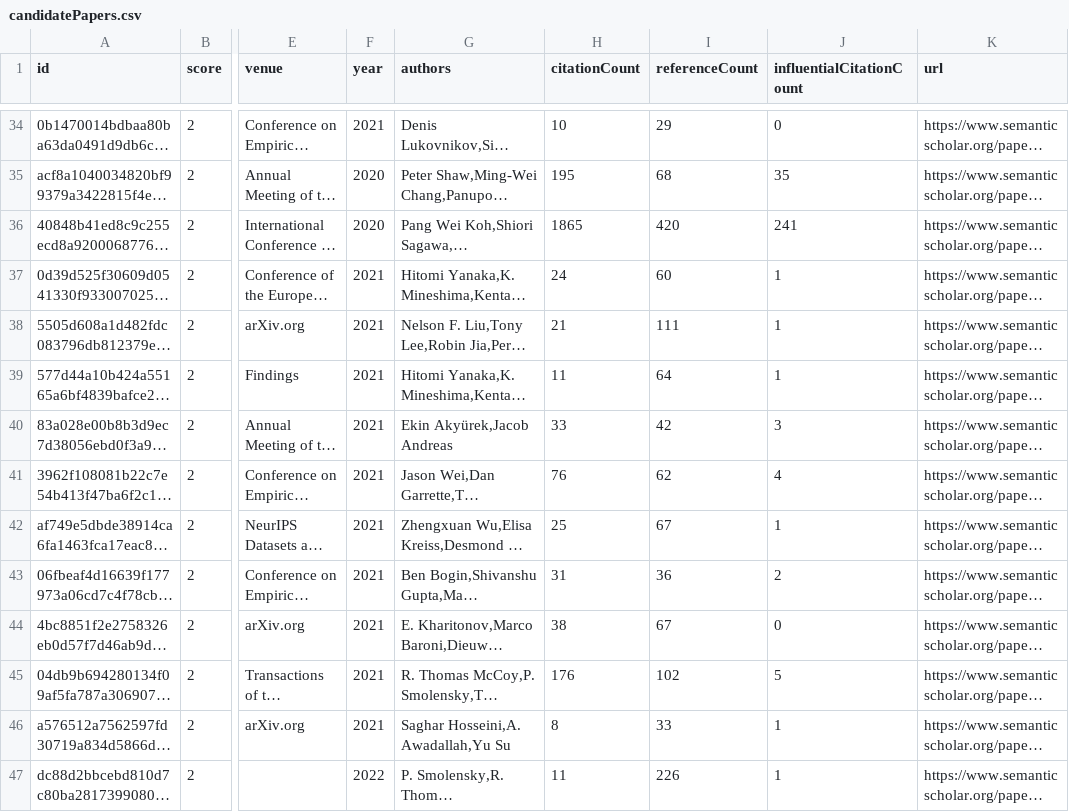
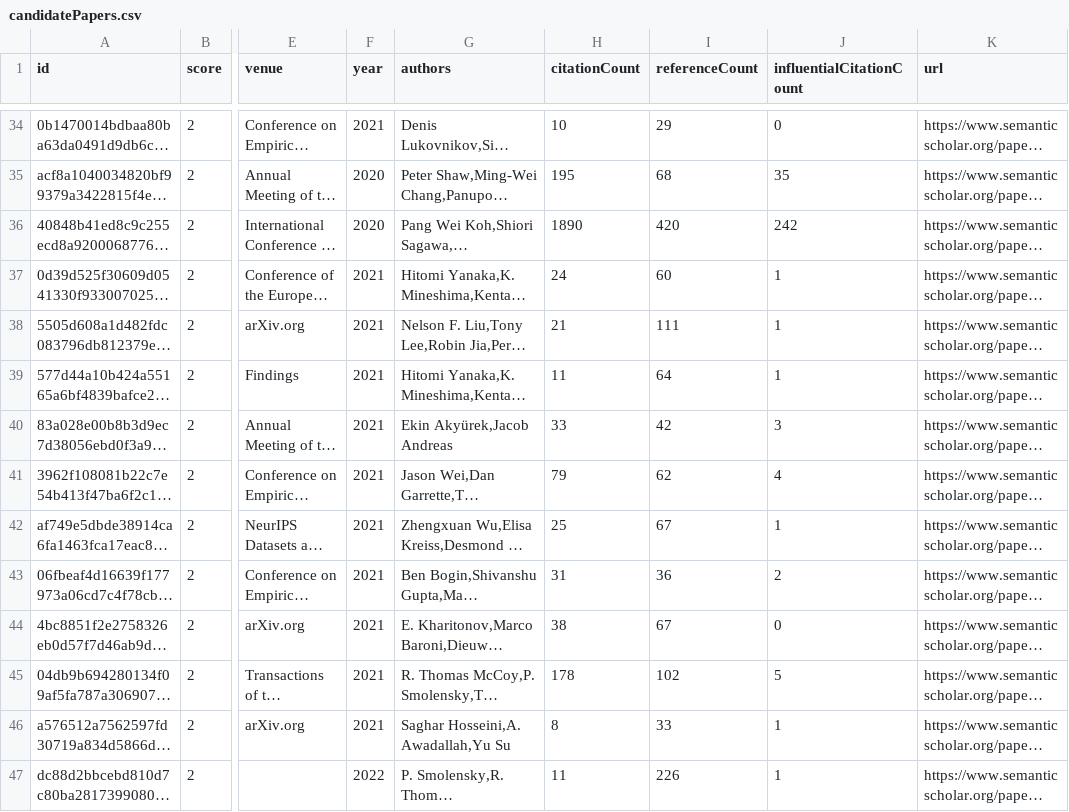
Before and after one commit to avi-otterai/compositional-generalization-lit-review, a CSV file: data/candidatePapers.csv, drawn as a sheet; only a part is shown, gaps mark what is left out; long unchanged cells end in …; the diff covers the shown part only; the diff names each change by its address in the sheet, - before the commit and + after, or states it on an @@ line.

```diff
--- a/data/candidatePapers.csv
+++ b/data/candidatePapers.csv
-H36 (citationCount): 1865
+H36 (citationCount): 1890
-J36 (influentialCitationCount): 241
+J36 (influentialCitationCount): 242
-H41 (citationCount): 76
+H41 (citationCount): 79
-H45 (citationCount): 176
+H45 (citationCount): 178
```
Also changed, not shown: 6 edited cells elsewhere in this file, 2 other files.
